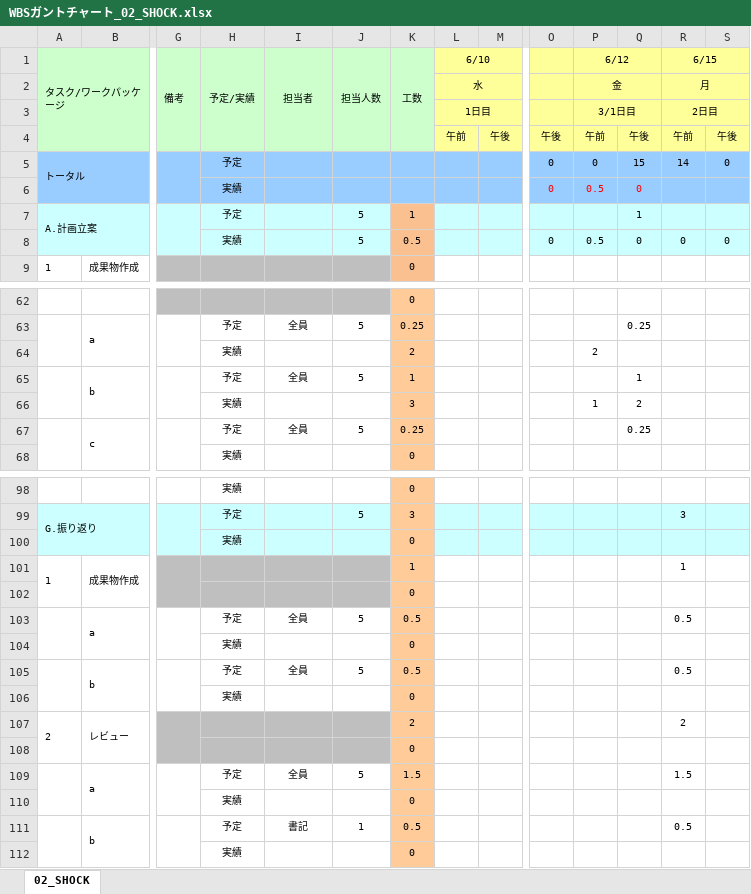
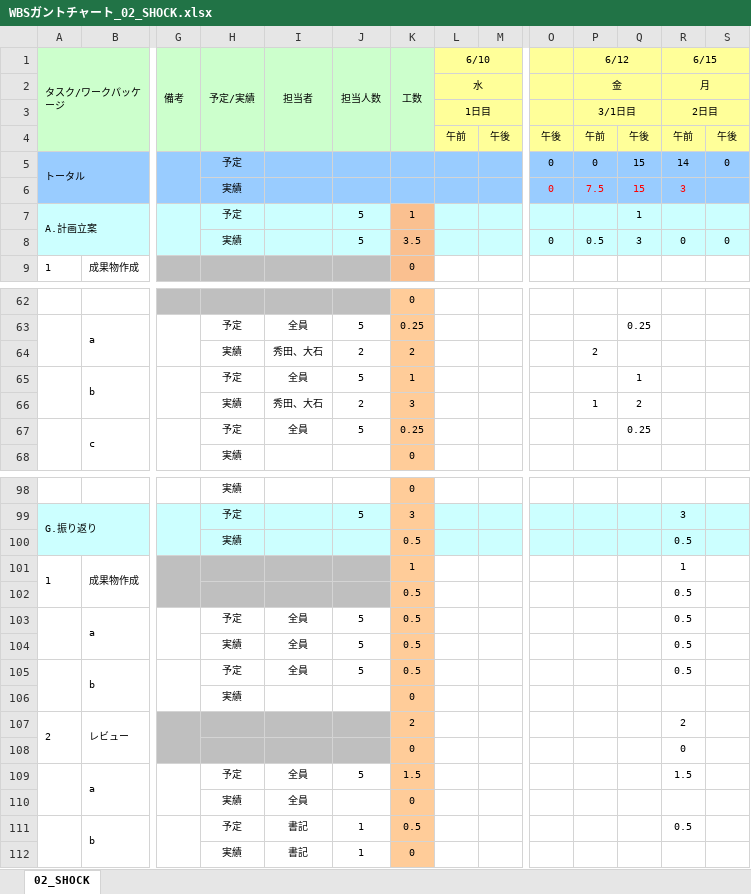
Before and after one commit to s-oishi/testRepo02, an Excel workbook: 第三反復/01計画/WBSガントチャート_02_SHOCK.xlsx, sheet 02_SHOCK, drawn as a sheet; only a part is shown, gaps mark what is left out; values as stored, in another font and other column widths than the file's, no borders; charts and pictures and conditional formats not drawn; removed rows and columns are numbered as before the commit, all else as after; rows hold the shown columns only; the diff covers the shown part only; the diff names each change by its address in the sheet, - before the commit and + after, or states it on an @@ line.

```diff
--- a/第三反復/01計画/WBSガントチャート_02_SHOCK.xlsx (sheet 02_SHOCK)
+++ b/第三反復/01計画/WBSガントチャート_02_SHOCK.xlsx (sheet 02_SHOCK)
-P6 (6/12): 0.5
+P6 (6/12): 7.5
-Q6: 0
+Q6: 15
-R6 (6/15): (empty)
+R6 (6/15): 3
-K8 (工数): 0.5
+K8 (工数): 3.5
-Q8: 0
+Q8: 3
-I64 (担当者): (empty)
+I64 (担当者): 秀田、大石
-J64 (担当人数): (empty)
+J64 (担当人数): 2
-I66 (担当者): (empty)
+I66 (担当者): 秀田、大石
-J66 (担当人数): (empty)
+J66 (担当人数): 2
-row 100:  |  |  | 実績 |  |  | 0
+row 100:  |  |  | 実績 |  |  | 0.5 |  |  |  |  |  | 0.5
-row 102:  |  |  |  |  |  | 0
+row 102:  |  |  |  |  |  | 0.5 |  |  |  |  |  | 0.5
-row 104:  |  |  | 実績 |  |  | 0
+row 104:  |  |  | 実績 | 全員 | 5 | 0.5 |  |  |  |  |  | 0.5
-R108 (6/15): (empty)
+R108 (6/15): 0
-I110 (担当者): (empty)
+I110 (担当者): 全員
-row 112:  |  |  | 実績 |  |  | 0
+row 112:  |  |  | 実績 | 書記 | 1 | 0
```
Also changed, not shown: 4 added rows, 4 removed rows and 23 edited cells elsewhere in this sheet.
